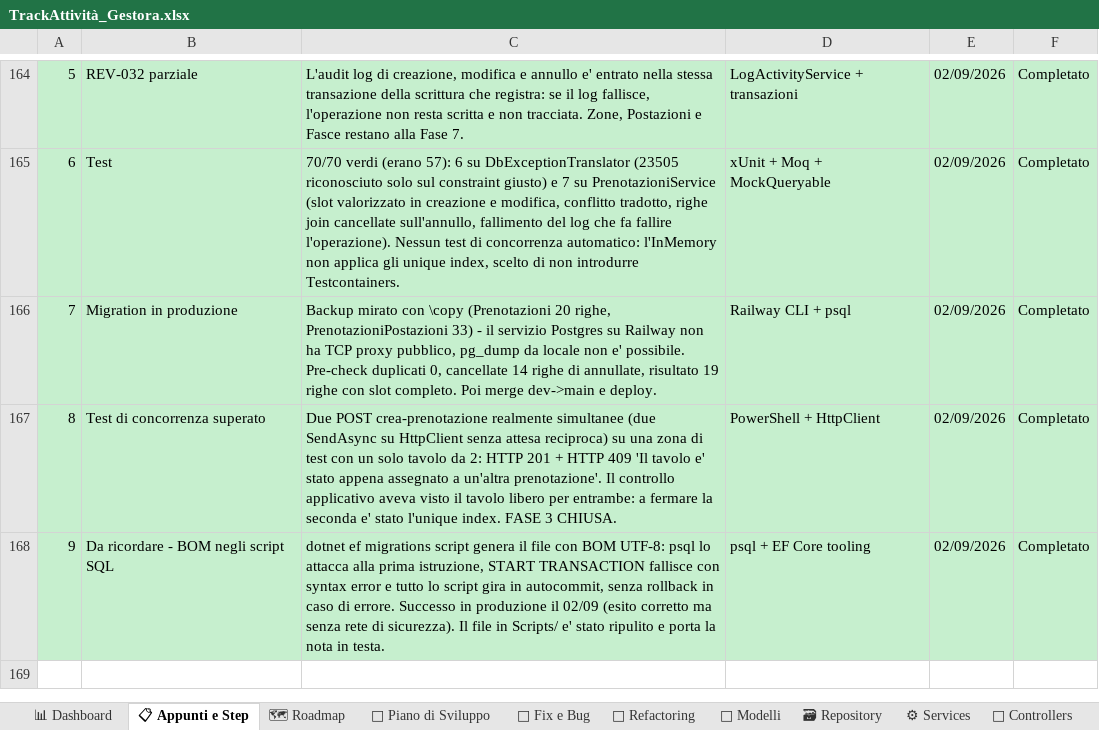
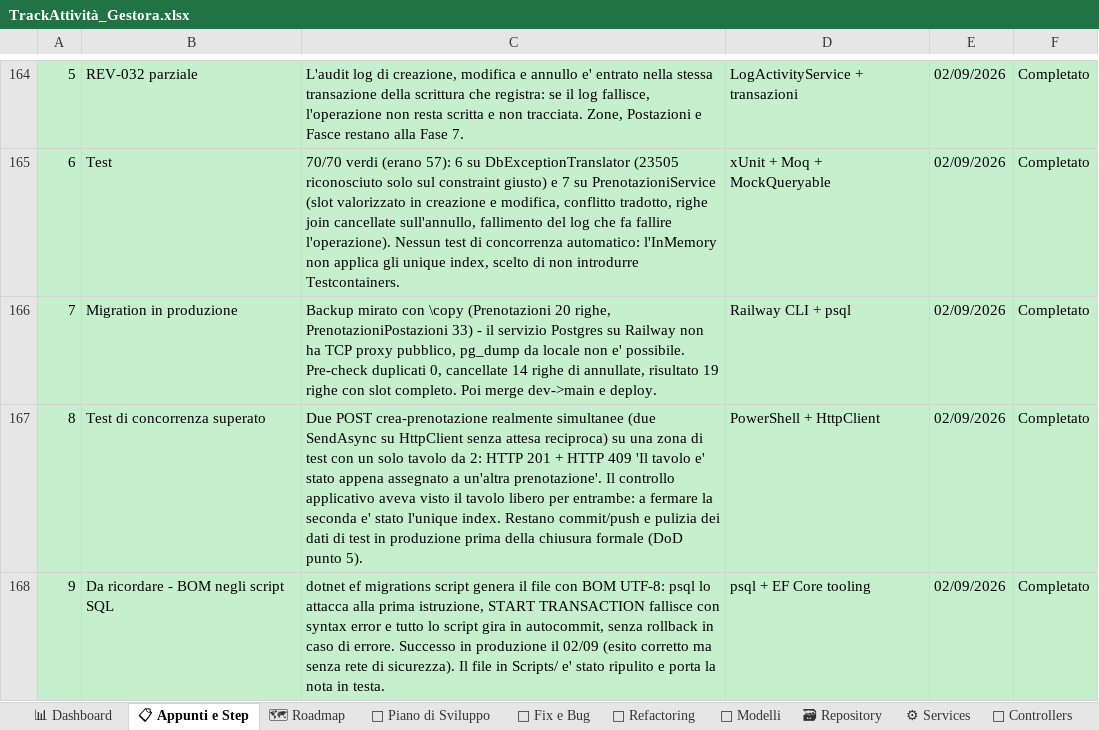
Before and after one commit to iacurtofabio-ui/Gestora-Project, an Excel workbook: TrackAttività_Gestora.xlsx, sheet 📋 Appunti e Step, drawn as a sheet; only a part is shown, gaps mark what is left out; values as stored, in another font and other column widths than the file's, no borders; the diff names each change by its address in the sheet, - before the commit and + after, or states it on an @@ line.

Commit message:
docs: chiusura Fase 3 - stato sessione, roadmap e tracker

```diff
--- a/TrackAttività_Gestora.xlsx (sheet 📋 Appunti e Step)
+++ b/TrackAttività_Gestora.xlsx (sheet 📋 Appunti e Step)
-C167: …l'unique index. FASE 3 CHIUSA.
+C167: …l'unique index. Restano commit/push e pulizia dei dati di test in produzione prima della chiusura formale (DoD punto 5).
```
Also changed, not shown: sheet 📅 Piano di Sviluppo, 2 other files.
